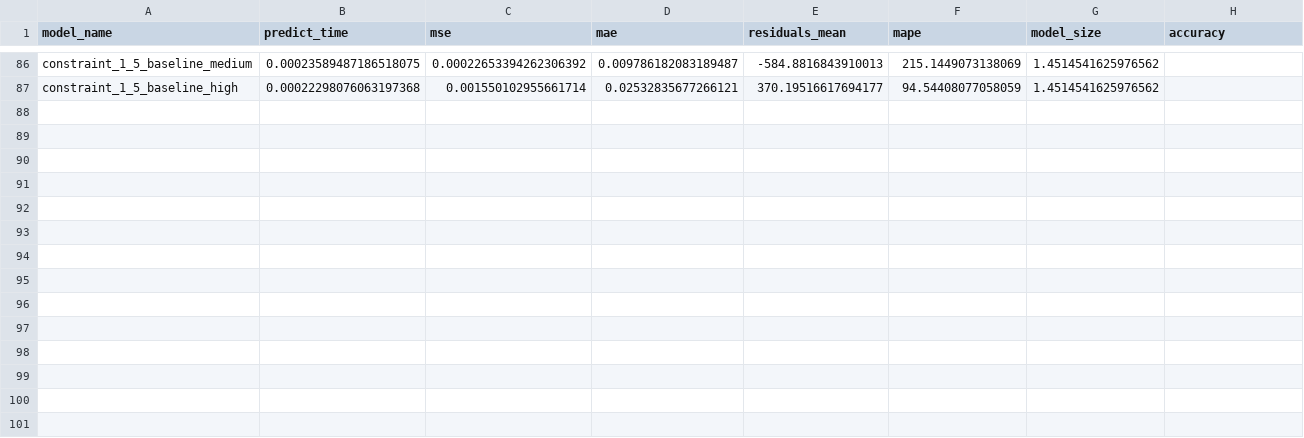
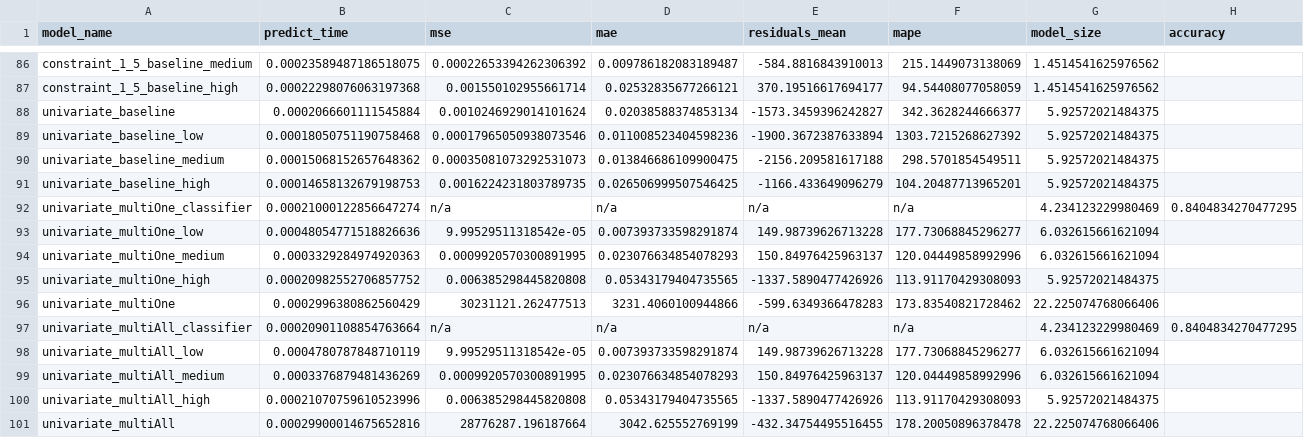
Before and after one commit to killian-n/FYP-Multistage-Throughput-Predictor, a CSV file: Datasets/results.csv, drawn as a sheet; only a part is shown, gaps mark what is left out; the diff names each change by its address in the sheet, - before the commit and + after, or states it on an @@ line.

Commit message:
ran models.

```diff
--- a/Datasets/results.csv
+++ b/Datasets/results.csv
+row 88: univariate_baseline | 0.0002066601111545884 | 0.0010246929014101624 | 0.02038588374853134 | -1573.3459396242827 | 342.3628244666377 | 5.92572021484375
+row 89: univariate_baseline_low | 0.00018050751190758468 | 0.00017965050938073546 | 0.011008523404598236 | -1900.3672387633894 | 1303.7215268627392 | 5.92572021484375
+row 90: univariate_baseline_medium | 0.00015068152657648362 | 0.00035081073292531073 | 0.013846686109900475 | -2156.209581617188 | 298.5701854549511 | 5.92572021484375
+row 91: univariate_baseline_high | 0.00014658132679198753 | 0.0016224231803789735 | 0.026506999507546425 | -1166.433649096279 | 104.20487713965201 | 5.92572021484375
+row 92: univariate_multiOne_classifier | 0.00021000122856647274 | n/a | n/a | n/a | n/a | 4.234123229980469 | 0.8404834270477295
+row 93: univariate_multiOne_low | 0.00048054771518826636 | 9.99529511318542e-05 | 0.007393733598291874 | 149.98739626713228 | 177.73068845296277 | 6.032615661621094
+row 94: univariate_multiOne_medium | 0.0003329284974920363 | 0.0009920570300891995 | 0.023076634854078293 | 150.84976425963137 | 120.04449858992996 | 6.032615661621094
+row 95: univariate_multiOne_high | 0.00020982552706857752 | 0.006385298445820808 | 0.05343179404735565 | -1337.5890477426926 | 113.91170429308093 | 5.92572021484375
+row 96: univariate_multiOne | 0.0002996380862560429 | 30231121.262477513 | 3231.4060100944866 | -599.6349366478283 | 173.83540821728462 | 22.225074768066406
+row 97: univariate_multiAll_classifier | 0.00020901108854763664 | n/a | n/a | n/a | n/a | 4.234123229980469 | 0.8404834270477295
+row 98: univariate_multiAll_low | 0.0004780787848710119 | 9.99529511318542e-05 | 0.007393733598291874 | 149.98739626713228 | 177.73068845296277 | 6.032615661621094
+row 99: univariate_multiAll_medium | 0.0003376879481436269 | 0.0009920570300891995 | 0.023076634854078293 | 150.84976425963137 | 120.04449858992996 | 6.032615661621094
+row 100: univariate_multiAll_high | 0.00021070759610523996 | 0.006385298445820808 | 0.05343179404735565 | -1337.5890477426926 | 113.91170429308093 | 5.92572021484375
+row 101: univariate_multiAll | 0.00029900014675652816 | 28776287.196187664 | 3042.625552769199 | -432.34754495516455 | 178.20050896378478 | 22.225074768066406
```
Also changed, not shown: 43 other files.
